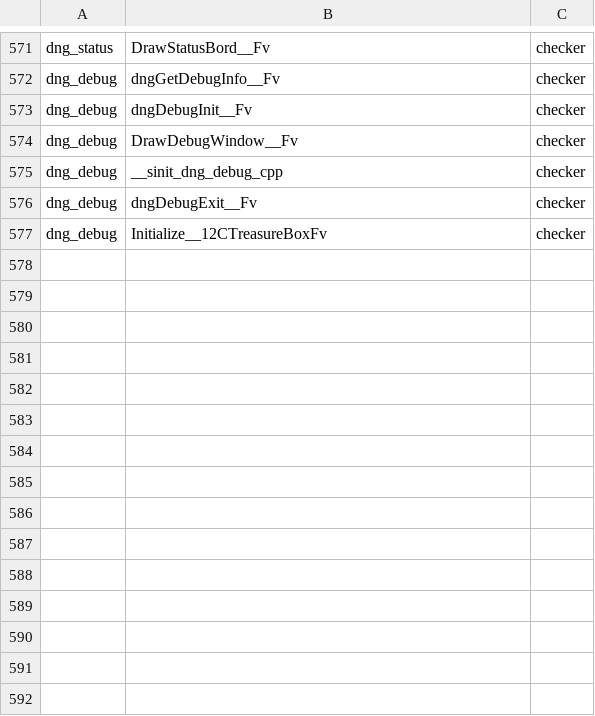
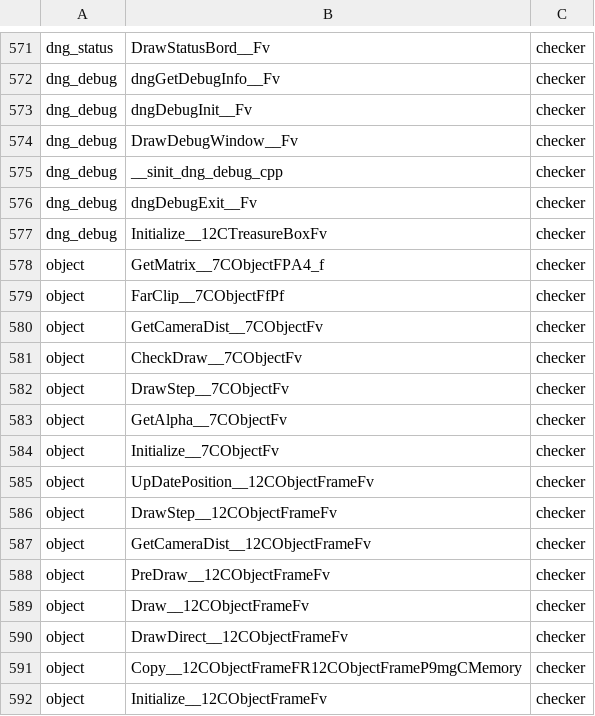
Before and after one commit to Plarpoon/ChronicleTwo, a TSV file: scripts/re/promotion_attempts.tsv, drawn as a sheet; only a part is shown, gaps mark what is left out; the diff names each change by its address in the sheet, - before the commit and + after, or states it on an @@ line.

Commit message:
Drafted object and matched 14 of its functions
All 16 functions of the unit have C++. Fourteen compile to retail and are
promoted; CObject::PreDraw and CObjectFrame::Draw stay behind NONMATCHING.
Draw matches, but it is the first non-inline virtual member of CObjectFrame,
so compiling it makes the unit emit the vtable and mgCObject's inline
virtual members, which mg_frame still supplies from assembly.

CObject::FarClip returns int: CObjectFrame::PreDraw keeps the result without
narrowing it to a byte.

```diff
--- a/scripts/re/promotion_attempts.tsv
+++ b/scripts/re/promotion_attempts.tsv
+row 578: object | GetMatrix__7CObjectFPA4_f | checker
+row 579: object | FarClip__7CObjectFfPf | checker
+row 580: object | GetCameraDist__7CObjectFv | checker
+row 581: object | CheckDraw__7CObjectFv | checker
+row 582: object | DrawStep__7CObjectFv | checker
+row 583: object | GetAlpha__7CObjectFv | checker
+row 584: object | Initialize__7CObjectFv | checker
+row 585: object | UpDatePosition__12CObjectFrameFv | checker
+row 586: object | DrawStep__12CObjectFrameFv | checker
+row 587: object | GetCameraDist__12CObjectFrameFv | checker
+row 588: object | PreDraw__12CObjectFrameFv | checker
+row 589: object | Draw__12CObjectFrameFv | checker
+row 590: object | DrawDirect__12CObjectFrameFv | checker
+row 591: object | Copy__12CObjectFrameFR12CObjectFrameP9mgCMemory | checker
+row 592: object | Initialize__12CObjectFrameFv | checker
```
Also changed, not shown: 1 other file.
